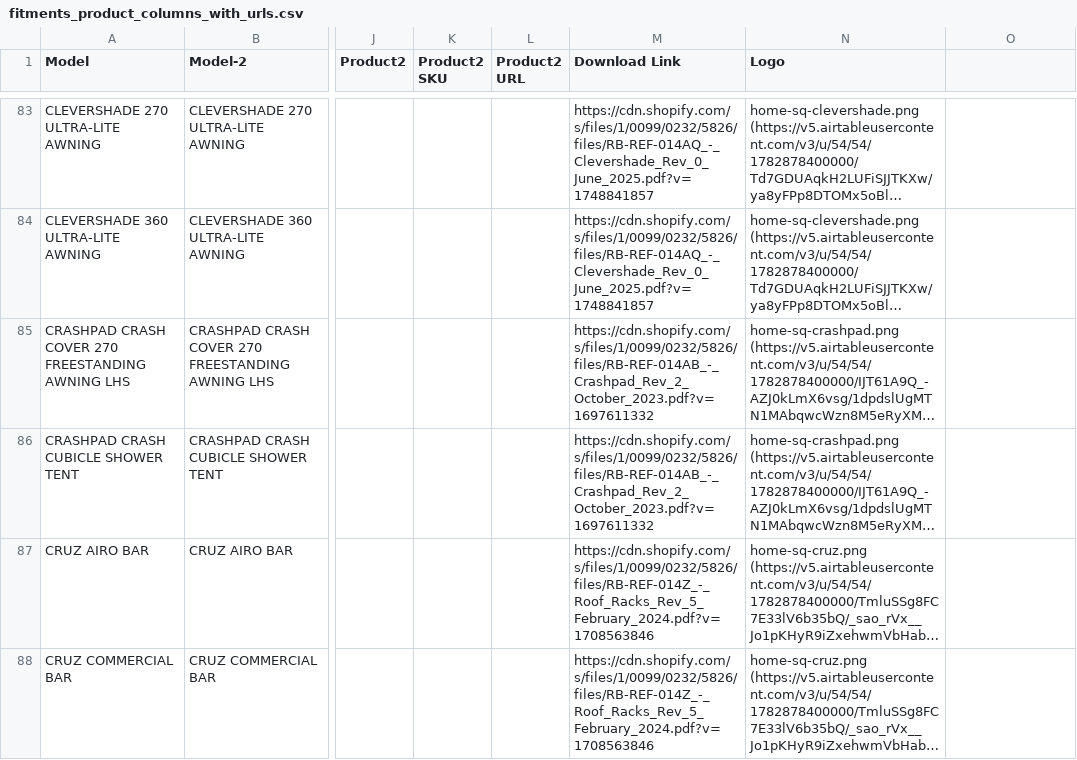
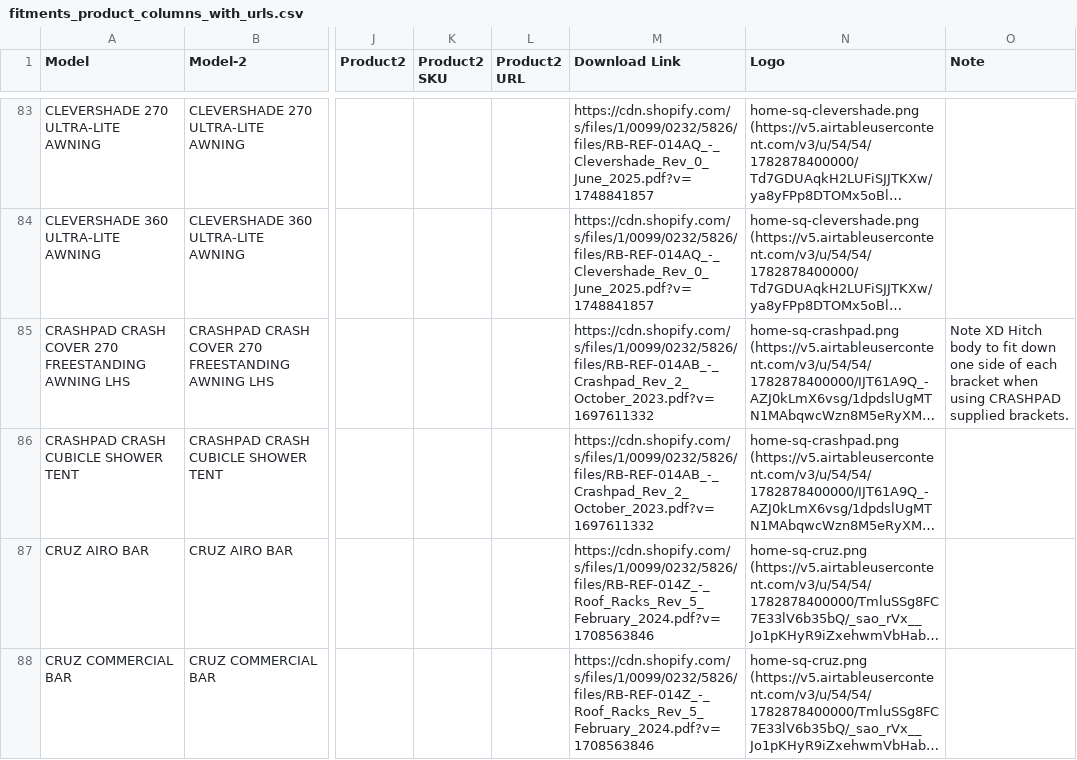
Before and after one commit to samhlz/RacksBraxPartSelecterApp, a CSV file: public/data/fitments_product_columns_with_urls.csv, drawn as a sheet; only a part is shown, gaps mark what is left out; long unchanged cells end in …; the diff covers the shown part only; the diff names each change by its address in the sheet, - before the commit and + after, or states it on an @@ line.

Commit message:
Add fitment caveat notes

```diff
--- a/public/data/fitments_product_columns_with_urls.csv
+++ b/public/data/fitments_product_columns_with_urls.csv
-O1: (empty)
+O1: Note
-O85 (Note): (empty)
+O85 (Note): Note XD Hitch body to fit down one side of each bracket when using CRASHPAD supplied brackets.
```
Also changed, not shown: 19 edited cells elsewhere in this file, shopify/assets/fitments_product_columns_with_urls.csv, 7 other files.
